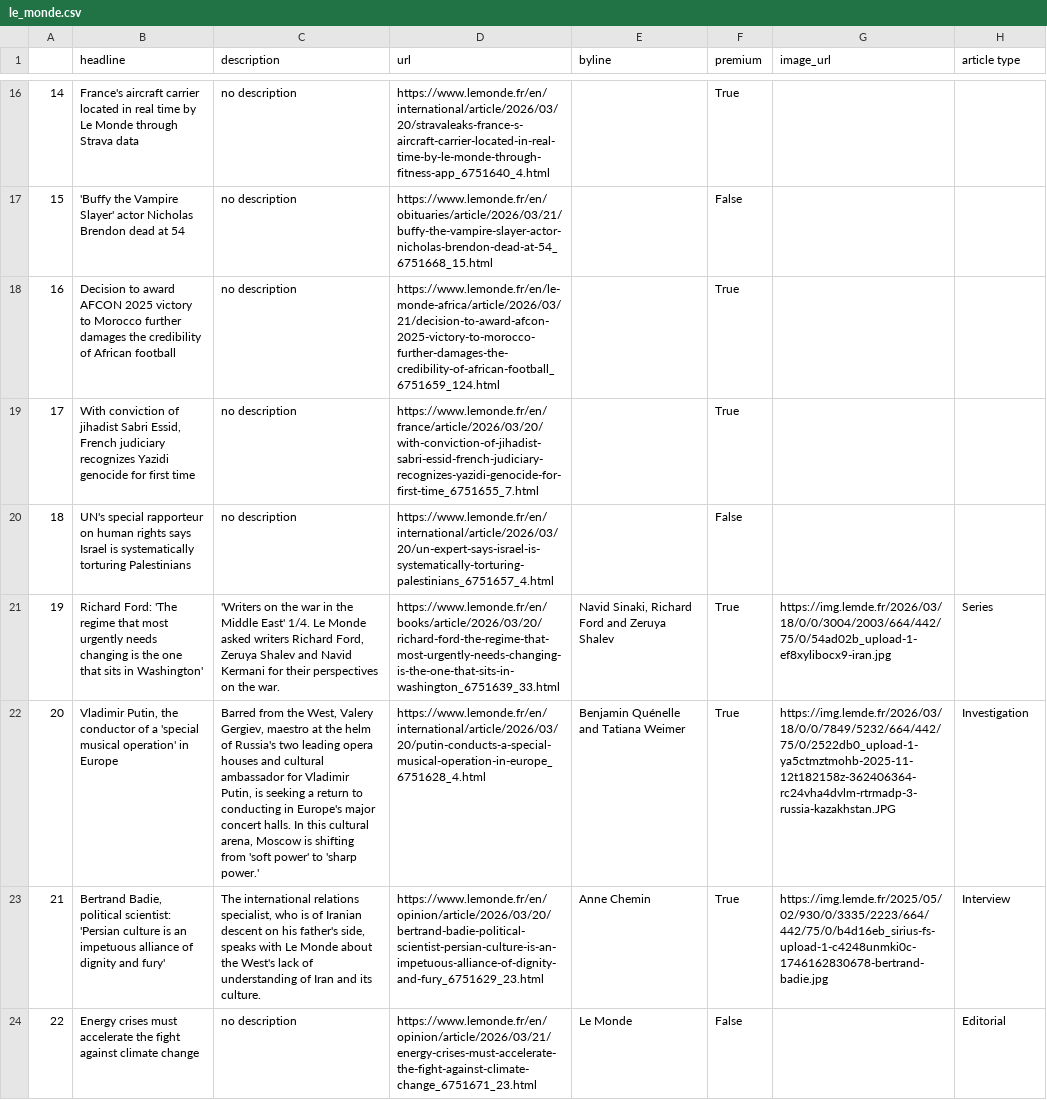
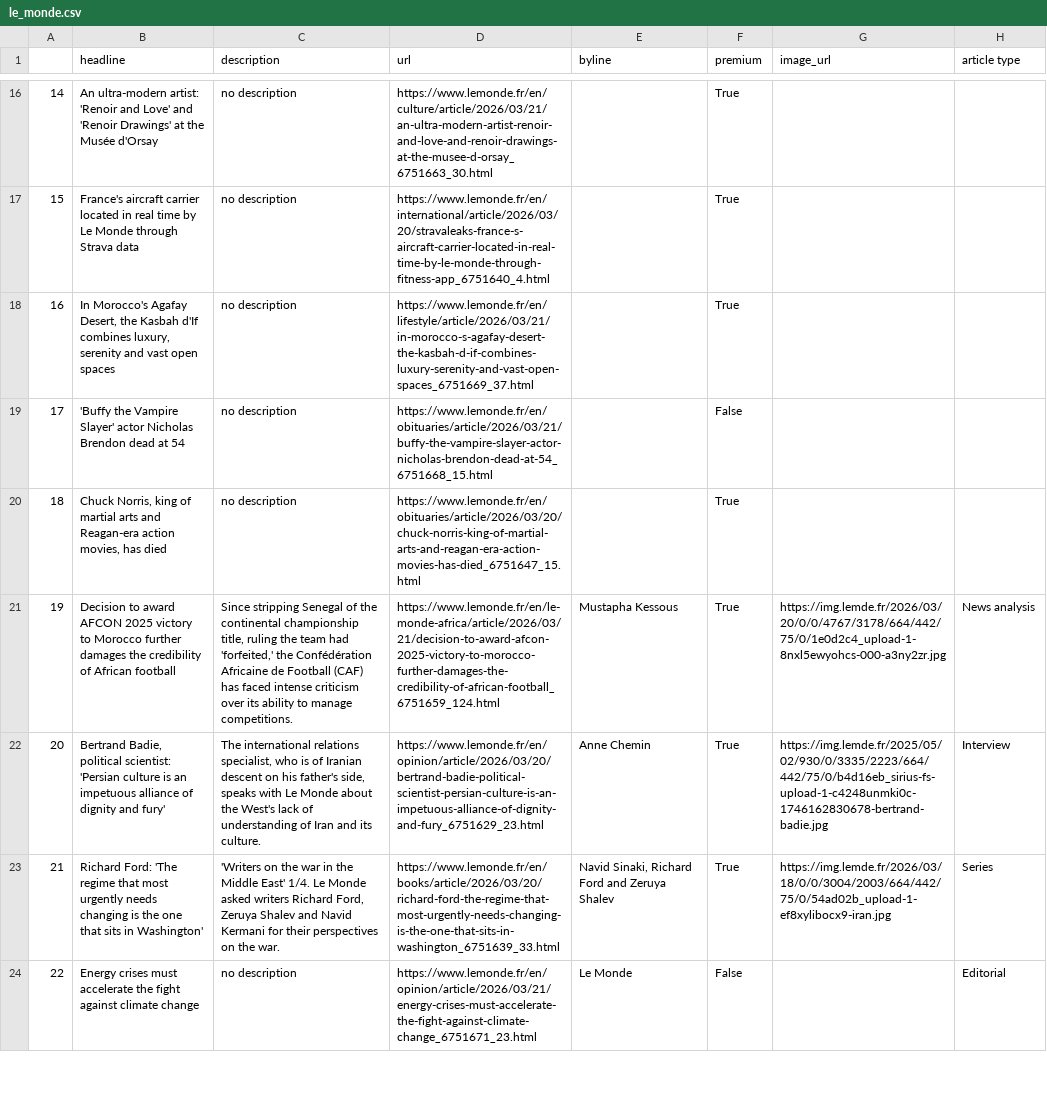
Before and after one commit to helenawittlich/scraping, a CSV file: le_monde.csv, drawn as a sheet; only a part is shown, gaps mark what is left out; the diff covers the shown part only; the diff names each change by its address in the sheet, - before the commit and + after, or states it on an @@ line.

```diff
--- a/le_monde.csv
+++ b/le_monde.csv
-B16 (headline): France's aircraft carrier located in real time by Le Monde through Strava data
+B16 (headline): An ultra-modern artist: 'Renoir and Love' and 'Renoir Drawings' at the Musée d'Orsay
-D16 (url): https://www.lemonde.fr/en/international/article/2026/03/20/stravaleaks-france-s-aircraft-carrier-located-in-real-time-by-le-monde-through-fitness-app_6751640_4.html
+D16 (url): https://www.lemonde.fr/en/culture/article/2026/03/21/an-ultra-modern-artist-renoir-and-love-and-renoir-drawings-at-the-musee-d-orsay_6751663_30.html
-B17 (headline): 'Buffy the Vampire Slayer' actor Nicholas Brendon dead at 54
+B17 (headline): France's aircraft carrier located in real time by Le Monde through Strava data
-D17 (url): https://www.lemonde.fr/en/obituaries/article/2026/03/21/buffy-the-vampire-slayer-actor-nicholas-brendon-dead-at-54_6751668_15.html
+D17 (url): https://www.lemonde.fr/en/international/article/2026/03/20/stravaleaks-france-s-aircraft-carrier-located-in-real-time-by-le-monde-through-fitness-app_6751640_4.html
-F17 (premium): False
+F17 (premium): True
-B18 (headline): Decision to award AFCON 2025 victory to Morocco further damages the credibility of African football
+B18 (headline): In Morocco's Agafay Desert, the Kasbah d'If combines luxury, serenity and vast open spaces
-D18 (url): https://www.lemonde.fr/en/le-monde-africa/article/2026/03/21/decision-to-award-afcon-2025-victory-to-morocco-further-damages-the-credibility-of-african-football_6751659_124.html
+D18 (url): https://www.lemonde.fr/en/lifestyle/article/2026/03/21/in-morocco-s-agafay-desert-the-kasbah-d-if-combines-luxury-serenity-and-vast-open-spaces_6751669_37.html
-B19 (headline): With conviction of jihadist Sabri Essid, French judiciary recognizes Yazidi genocide for first time
+B19 (headline): 'Buffy the Vampire Slayer' actor Nicholas Brendon dead at 54
-D19 (url): https://www.lemonde.fr/en/france/article/2026/03/20/with-conviction-of-jihadist-sabri-essid-french-judiciary-recognizes-yazidi-genocide-for-first-time_6751655_7.html
+D19 (url): https://www.lemonde.fr/en/obituaries/article/2026/03/21/buffy-the-vampire-slayer-actor-nicholas-brendon-dead-at-54_6751668_15.html
-F19 (premium): True
+F19 (premium): False
-B20 (headline): UN's special rapporteur on human rights says Israel is systematically torturing Palestinians
+B20 (headline): Chuck Norris, king of martial arts and Reagan-era action movies, has died
-D20 (url): https://www.lemonde.fr/en/international/article/2026/03/20/un-expert-says-israel-is-systematically-torturing-palestinians_6751657_4.html
+D20 (url): https://www.lemonde.fr/en/obituaries/article/2026/03/20/chuck-norris-king-of-martial-arts-and-reagan-era-action-movies-has-died_6751647_15.html
-F20 (premium): False
+F20 (premium): True
-B21 (headline): Richard Ford: 'The regime that most urgently needs changing is the one that sits in Washington'
+B21 (headline): Decision to award AFCON 2025 victory to Morocco further damages the credibility of African football
-C21 (description): 'Writers on the war in the Middle East' 1/4. Le Monde asked writers Richard Ford, Zeruya Shalev and Navid Kermani for their perspectives on the war.
+C21 (description): Since stripping Senegal of the continental championship title, ruling the team had 'forfeited,' the Confédération Africaine de Football (CAF) has faced intense criticism over its ability to manage competitions.
-D21 (url): https://www.lemonde.fr/en/books/article/2026/03/20/richard-ford-the-regime-that-most-urgently-needs-changing-is-the-one-that-sits-in-washington_6751639_33.html
+D21 (url): https://www.lemonde.fr/en/le-monde-africa/article/2026/03/21/decision-to-award-afcon-2025-victory-to-morocco-further-damages-the-credibility-of-african-football_6751659_124.html
-E21 (byline): Navid Sinaki, Richard Ford and Zeruya Shalev
+E21 (byline): Mustapha Kessous
-G21 (image_url): https://img.lemde.fr/2026/03/18/0/0/3004/2003/664/442/75/0/54ad02b_upload-1-ef8xylibocx9-iran.jpg
+G21 (image_url): https://img.lemde.fr/2026/03/20/0/0/4767/3178/664/442/75/0/1e0d2c4_upload-1-8nxl5ewyohcs-000-a3ny2zr.jpg
-H21 (article type): Series
+H21 (article type): News analysis
-B22 (headline): Vladimir Putin, the conductor of a 'special musical operation' in Europe
+B22 (headline): Bertrand Badie, political scientist: 'Persian culture is an impetuous alliance of dignity and fury'
-C22 (description): Barred from the West, Valery Gergiev, maestro at the helm of Russia's two leading opera houses and cultural ambassador for Vladimir Putin, is seeking a return to conducting in Europe's major concert halls. In this cultural arena, Moscow is shifting from 'soft power' to 'sharp power.'
+C22 (description): The international relations specialist, who is of Iranian descent on his father's side, speaks with Le Monde about the West's lack of understanding of Iran and its culture.
-D22 (url): https://www.lemonde.fr/en/international/article/2026/03/20/putin-conducts-a-special-musical-operation-in-europe_6751628_4.html
+D22 (url): https://www.lemonde.fr/en/opinion/article/2026/03/20/bertrand-badie-political-scientist-persian-culture-is-an-impetuous-alliance-of-dignity-and-fury_6751629_23.html
-E22 (byline): Benjamin Quénelle and Tatiana Weimer
+E22 (byline): Anne Chemin
-G22 (image_url): https://img.lemde.fr/2026/03/18/0/0/7849/5232/664/442/75/0/2522db0_upload-1-ya5ctmztmohb-2025-11-12t182158z-362406364-rc24vha4dvlm-rtrmadp-3-russia-kazakhstan.JPG
+G22 (image_url): https://img.lemde.fr/2025/05/02/930/0/3335/2223/664/442/75/0/b4d16eb_sirius-fs-upload-1-c4248unmki0c-1746162830678-bertrand-badie.jpg
-H22 (article type): Investigation
+H22 (article type): Interview
-B23 (headline): Bertrand Badie, political scientist: 'Persian culture is an impetuous alliance of dignity and fury'
+B23 (headline): Richard Ford: 'The regime that most urgently needs changing is the one that sits in Washington'
-C23 (description): The international relations specialist, who is of Iranian descent on his father's side, speaks with Le Monde about the West's lack of understanding of Iran and its culture.
+C23 (description): 'Writers on the war in the Middle East' 1/4. Le Monde asked writers Richard Ford, Zeruya Shalev and Navid Kermani for their perspectives on the war.
-D23 (url): https://www.lemonde.fr/en/opinion/article/2026/03/20/bertrand-badie-political-scientist-persian-culture-is-an-impetuous-alliance-of-dignity-and-fury_6751629_23.html
+D23 (url): https://www.lemonde.fr/en/books/article/2026/03/20/richard-ford-the-regime-that-most-urgently-needs-changing-is-the-one-that-sits-in-washington_6751639_33.html
-E23 (byline): Anne Chemin
+E23 (byline): Navid Sinaki, Richard Ford and Zeruya Shalev
-G23 (image_url): https://img.lemde.fr/2025/05/02/930/0/3335/2223/664/442/75/0/b4d16eb_sirius-fs-upload-1-c4248unmki0c-1746162830678-bertrand-badie.jpg
+G23 (image_url): https://img.lemde.fr/2026/03/18/0/0/3004/2003/664/442/75/0/54ad02b_upload-1-ef8xylibocx9-iran.jpg
-H23 (article type): Interview
+H23 (article type): Series
```
Also changed, not shown: 42 edited cells elsewhere in this file.
